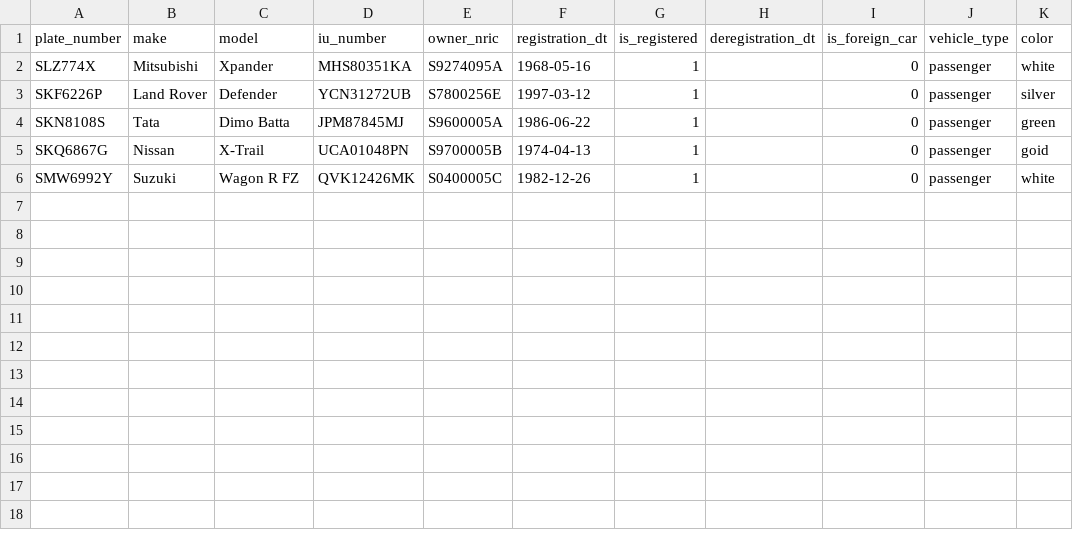
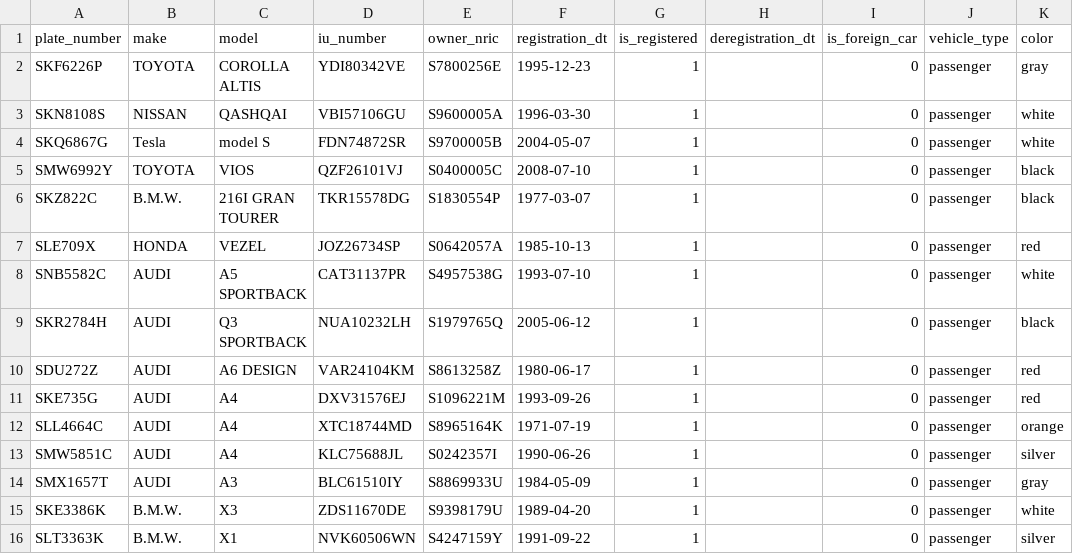
Before and after one commit to Astridstar/generator, a CSV file: config/generated/ltaVehicleHub.csv, drawn as a sheet.

```diff
--- a/config/generated/ltaVehicleHub.csv
+++ b/config/generated/ltaVehicleHub.csv
@@ -1,6 +1,16 @@
 plate_number,make,model,iu_number,owner_nric,registration_dt,is_registered,deregistration_dt,is_foreign_car,vehicle_type,color
-SLZ774X,Mitsubishi,Xpander,MHS80351KA,S9274095A,1968-05-16,1,,0,passenger,white
-SKF6226P,Land Rover,Defender,YCN31272UB,S7800256E,1997-03-12,1,,0,passenger,silver
-SKN8108S,Tata,Dimo Batta,JPM87845MJ,S9600005A,1986-06-22,1,,0,passenger,green
-SKQ6867G,Nissan,X-Trail,UCA01048PN,S9700005B,1974-04-13,1,,0,passenger,goid
-SMW6992Y,Suzuki,Wagon R FZ,QVK12426MK,S0400005C,1982-12-26,1,,0,passenger,white
+SKF6226P,TOYOTA,COROLLA ALTIS ,YDI80342VE,S7800256E,1995-12-23,1,,0,passenger,gray
+SKN8108S,NISSAN,QASHQAI,VBI57106GU,S9600005A,1996-03-30,1,,0,passenger,white
+SKQ6867G,Tesla,model S,FDN74872SR,S9700005B,2004-05-07,1,,0,passenger,white
+SMW6992Y,TOYOTA,VIOS ,QZF26101VJ,S0400005C,2008-07-10,1,,0,passenger,black
+SKZ822C,B.M.W.,216I GRAN TOURER ,TKR15578DG,S1830554P,1977-03-07,1,,0,passenger,black
+SLE709X,HONDA,VEZEL,JOZ26734SP,S0642057A,1985-10-13,1,,0,passenger,red
+SNB5582C,AUDI,A5 SPORTBACK ,CAT31137PR,S4957538G,1993-07-10,1,,0,passenger,white
+SKR2784H,AUDI,Q3 SPORTBACK ,NUA10232LH,S1979765Q,2005-06-12,1,,0,passenger,black
+SDU272Z,AUDI,A6 DESIGN ,VAR24104KM,S8613258Z,1980-06-17,1,,0,passenger,red
+SKE735G,AUDI,A4 ,DXV31576EJ,S1096221M,1993-09-26,1,,0,passenger,red
+SLL4664C,AUDI,A4 ,XTC18744MD,S8965164K,1971-07-19,1,,0,passenger,orange
+SMW5851C,AUDI,A4 ,KLC75688JL,S0242357I,1990-06-26,1,,0,passenger,silver
+SMX1657T,AUDI,A3,BLC61510IY,S8869933U,1984-05-09,1,,0,passenger,gray
+SKE3386K,B.M.W.,X3,ZDS11670DE,S9398179U,1989-04-20,1,,0,passenger,white
+SLT3363K,B.M.W.,X1 ,NVK60506WN,S4247159Y,1991-09-22,1,,0,passenger,silver
```
Also changed, not shown: config/generated/fr_alert.csv, config/generated/fr_event.csv, 18 other files.
